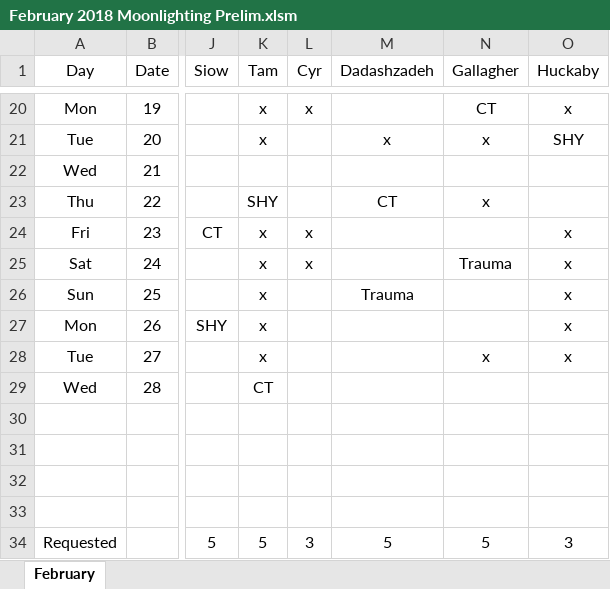
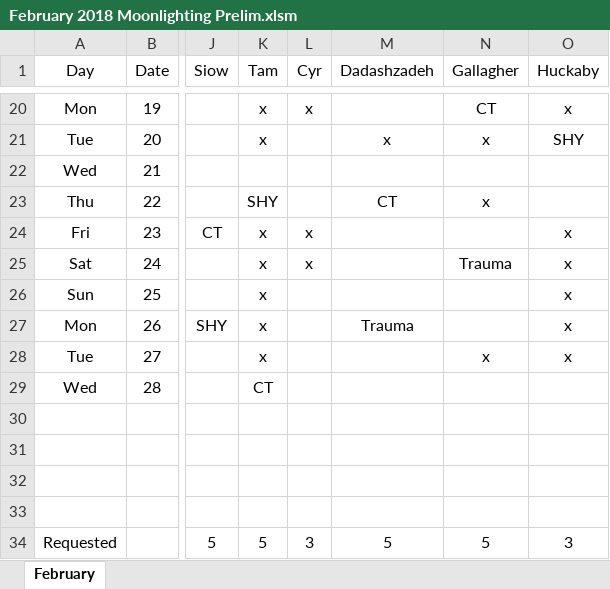
Before and after one commit to handzelrm/moonlighting, an Excel workbook: February 2018 Moonlighting Prelim.xlsm, sheet February, drawn as a sheet; only a part is shown, gaps mark what is left out; values as stored, in another font and other column widths than the file's, no borders; conditional formats not drawn; the diff names each change by its address in the sheet, - before the commit and + after, or states it on an @@ line.

Commit message:
updated trauma reference

```diff
--- a/February 2018 Moonlighting Prelim.xlsm (sheet February)
+++ b/February 2018 Moonlighting Prelim.xlsm (sheet February)
-M26 (Dadashzadeh): Trauma
+M26 (Dadashzadeh): (empty)
-M27 (Dadashzadeh): (empty)
+M27 (Dadashzadeh): Trauma
```
